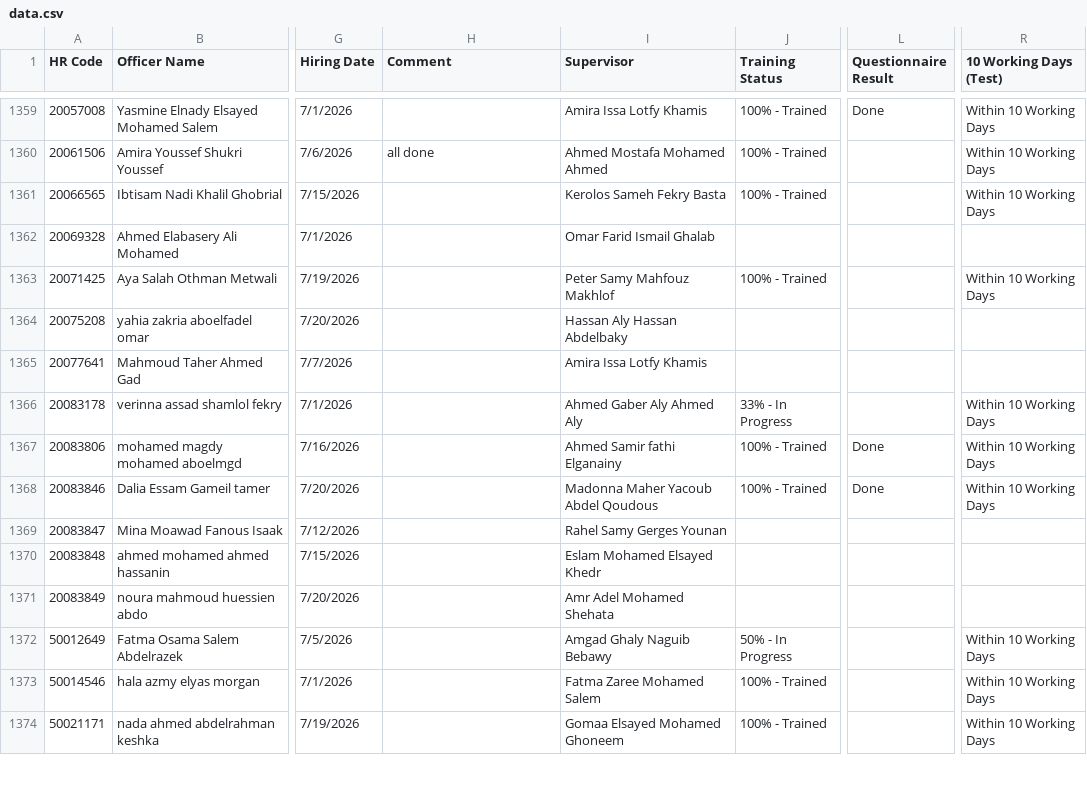
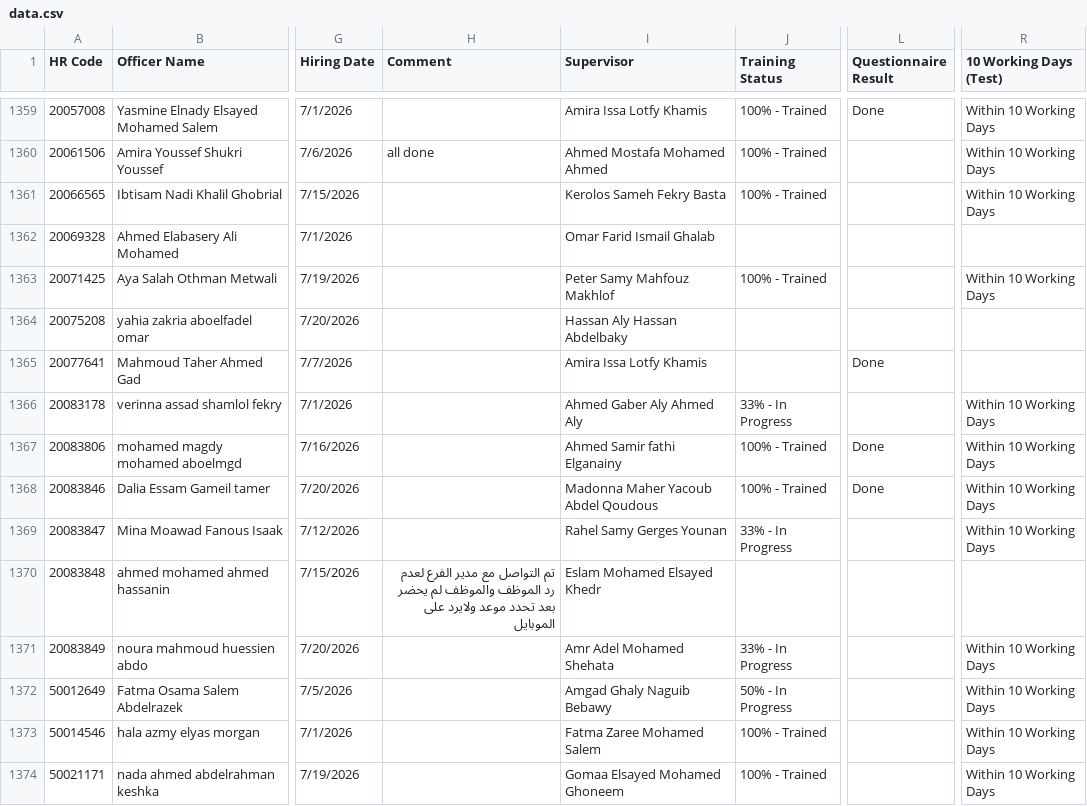
Before and after one commit to radwansalem2030/Halan_Onboarding_Report, a CSV file: data.csv, drawn as a sheet; only a part is shown, gaps mark what is left out; the diff covers the shown part only; the diff names each change by its address in the sheet, - before the commit and + after, or states it on an @@ line.

Commit message:
Add files via upload

```diff
--- a/data.csv
+++ b/data.csv
-L1365 (Questionnaire Result): (empty)
+L1365 (Questionnaire Result): Done
-J1369 (Training Status): (empty)
+J1369 (Training Status): 33% - In Progress
-R1369 (10 Working Days (Test)): (empty)
+R1369 (10 Working Days (Test)): Within 10 Working Days
-H1370 (Comment): (empty)
+H1370 (Comment): تم التواصل مع مدير الفرع لعدم رد الموظف والموظف لم يحضر بعد تحدد موعد ولايرد على الموبايل
-J1371 (Training Status): (empty)
+J1371 (Training Status): 33% - In Progress
-R1371 (10 Working Days (Test)): (empty)
+R1371 (10 Working Days (Test)): Within 10 Working Days
```
Also changed, not shown: 91 edited cells elsewhere in this file.
